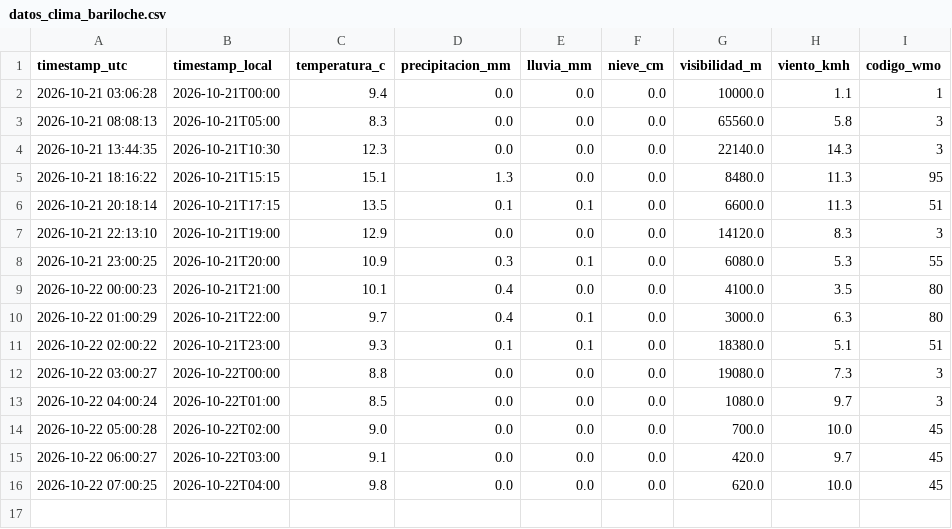
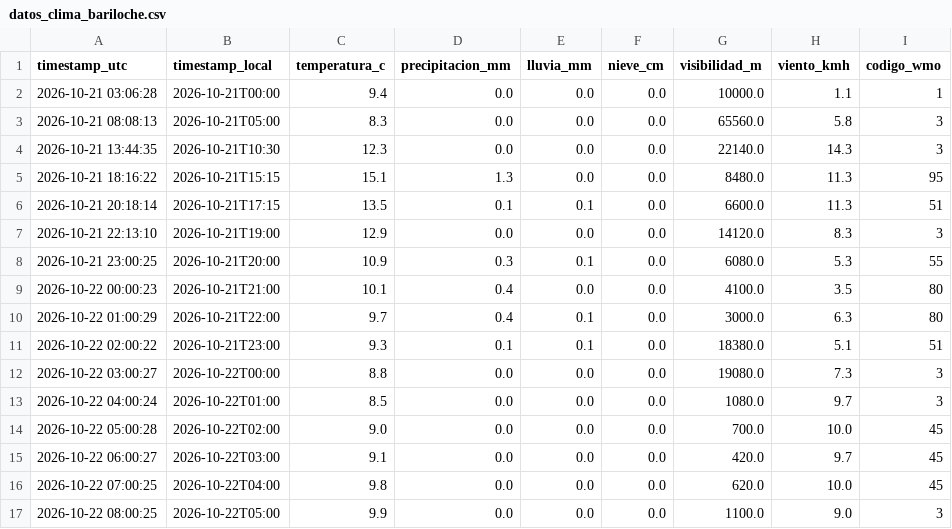
Before and after one commit to Fer-zim/monitoreo_wx_bar, a CSV file: datos_clima_bariloche.csv, drawn as a sheet.

```diff
--- a/datos_clima_bariloche.csv
+++ b/datos_clima_bariloche.csv
@@ -16 +16,2 @@ timestamp_utc,timestamp_local,temperatura_c,precipitacion_mm,lluvia_mm,nieve_cm,
 2026-10-22 07:00:25,2026-10-22T04:00,9.8,0.0,0.0,0.0,620.0,10.0,45
+2026-10-22 08:00:25,2026-10-22T05:00,9.9,0.0,0.0,0.0,1100.0,9.0,3
```
